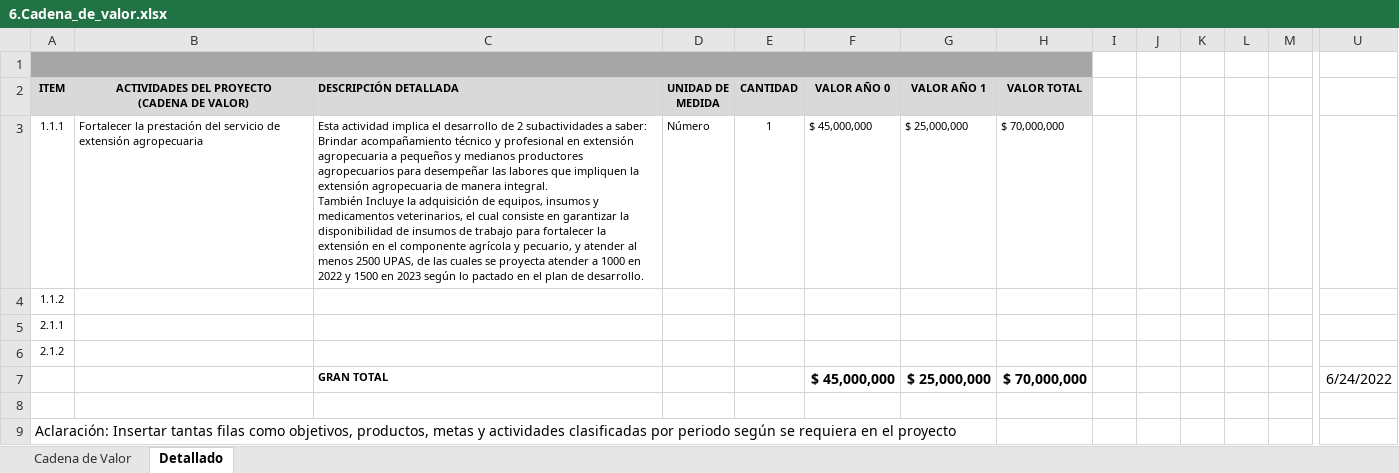
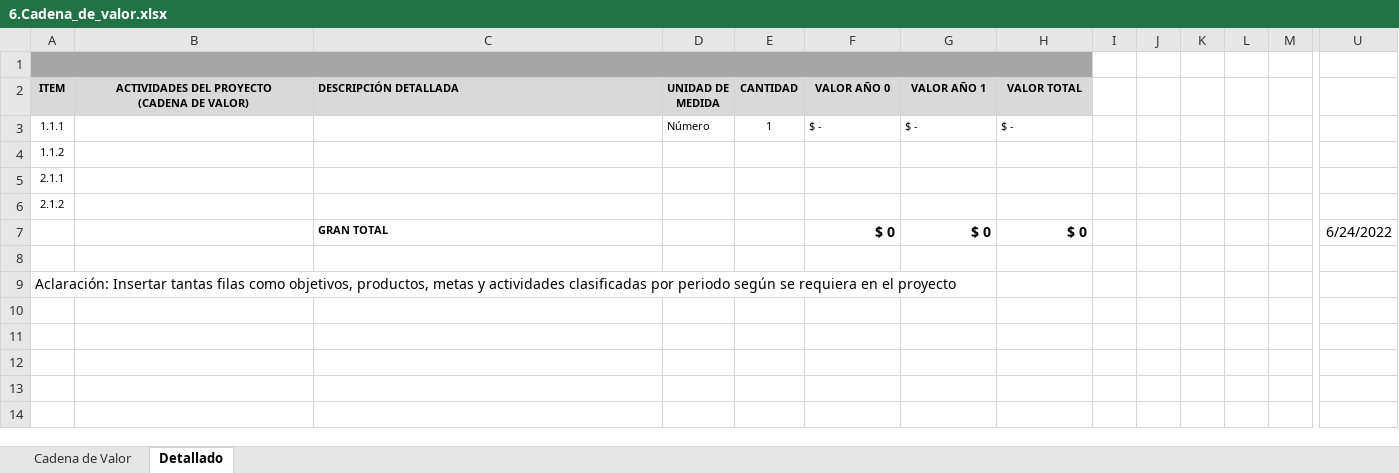
Before and after one commit to hiuzv/form_conceptos_tecnico_sectorial, an Excel workbook: 6.Cadena_de_valor.xlsx, sheet Detallado, drawn as a sheet; only a part is shown, gaps mark what is left out; values as stored, in another font and other column widths than the file's, no borders; removed rows and columns are numbered as before the commit, all else as after; rows hold the shown columns only; ↵ is a line break in a cell; the diff names each change by its address in the sheet, - before the commit and + after, or states it on an @@ line.

```diff
--- a/6.Cadena_de_valor.xlsx (sheet Detallado)
+++ b/6.Cadena_de_valor.xlsx (sheet Detallado)
-B3: Fortalecer la prestación del servicio de extensión agropecuaria
+B3: (empty)
-C3 (DESCRIPCIÓN DETALLADA): Esta actividad implica el desarrollo de 2 subactividades a saber: ↵ Brindar acompañamiento técnico y profesional en extensión agropecuaria a pequeños y medianos productores agropecuarios para desempeñar las labores que impliquen la extensión agropecuaria de manera integral. ↵ También Incluye la adquisición de equipos, insumos y medicamentos veterinarios, el cual consiste en garantizar la disponibilidad de insumos de trabajo para fortalecer la extensión en el componente agrícola y pecuario, y atender al menos 2500 UPAS, de las cuales se proyecta atender a 1000 en 2022 y 1500 en 2023 según lo pactado en el plan de desarrollo.
+C3 (DESCRIPCIÓN DETALLADA): (empty)
-F3 (VALOR AÑO 0): $ 45,000,000
+F3 (VALOR AÑO 0): $ -
-G3 (VALOR AÑO 1): $ 25,000,000
+G3 (VALOR AÑO 1): $ -
-H3 (VALOR TOTAL): $ 70,000,000
+H3 (VALOR TOTAL): $ -
-row 7:  |  | GRAN TOTAL |  |  | $ 45,000,000 | $ 25,000,000 | $ 70,000,000 |  |  |  |  |  | 6/24/2022
+row 7:  |  | GRAN TOTAL |  |  | $ 0 | $ 0 | $ 0 |  |  |  |  |  | 6/24/2022
```
Also changed, not shown: sheet Cadena de Valor, 3_y_4_Concepto_tecnico_y_sectorial_2025.xlsx, 7.Viabilidad_dependencias.xlsx, 5 other files.
